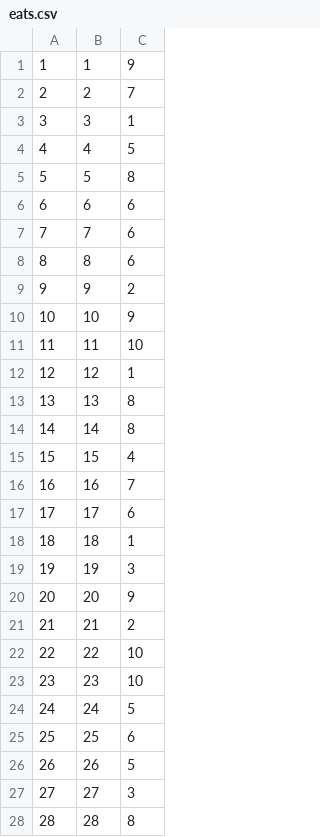
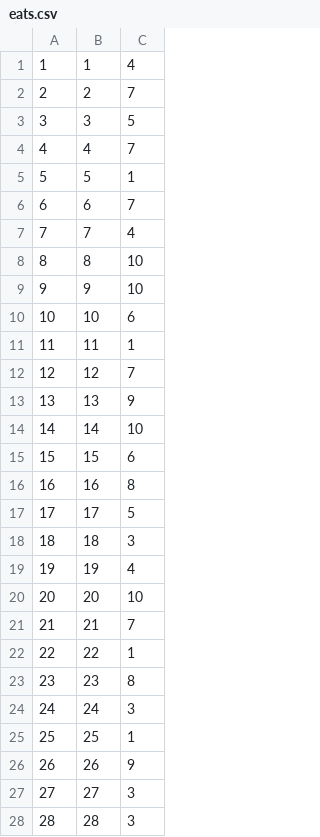
Before and after one commit to gh123man/Data-Management-Group-Project, a CSV file: src/com/dbz/data/csv/eats.csv, drawn as a sheet; only a part is shown; the diff covers the shown part only.

```diff
--- a/src/com/dbz/data/csv/eats.csv
+++ b/src/com/dbz/data/csv/eats.csv
@@ -1,28 +1,28 @@
-1,1,9
+1,1,4
 2,2,7
-3,3,1
-4,4,5
-5,5,8
-6,6,6
-7,7,6
-8,8,6
-9,9,2
-10,10,9
-11,11,10
-12,12,1
-13,13,8
-14,14,8
-15,15,4
-16,16,7
-17,17,6
-18,18,1
-19,19,3
-20,20,9
-21,21,2
-22,22,10
-23,23,10
-24,24,5
-25,25,6
-26,26,5
+3,3,5
+4,4,7
+5,5,1
+6,6,7
+7,7,4
+8,8,10
+9,9,10
+10,10,6
+11,11,1
+12,12,7
+13,13,9
+14,14,10
+15,15,6
+16,16,8
+17,17,5
+18,18,3
+19,19,4
+20,20,10
+21,21,7
+22,22,1
+23,23,8
+24,24,3
+25,25,1
+26,26,9
 27,27,3
-28,28,8
+28,28,3
```
Also changed, not shown: 31 edited cells elsewhere in this file, src/com/dbz/data/csv/addresses.csv, src/com/dbz/data/csv/animal.csv, 9 other files.
